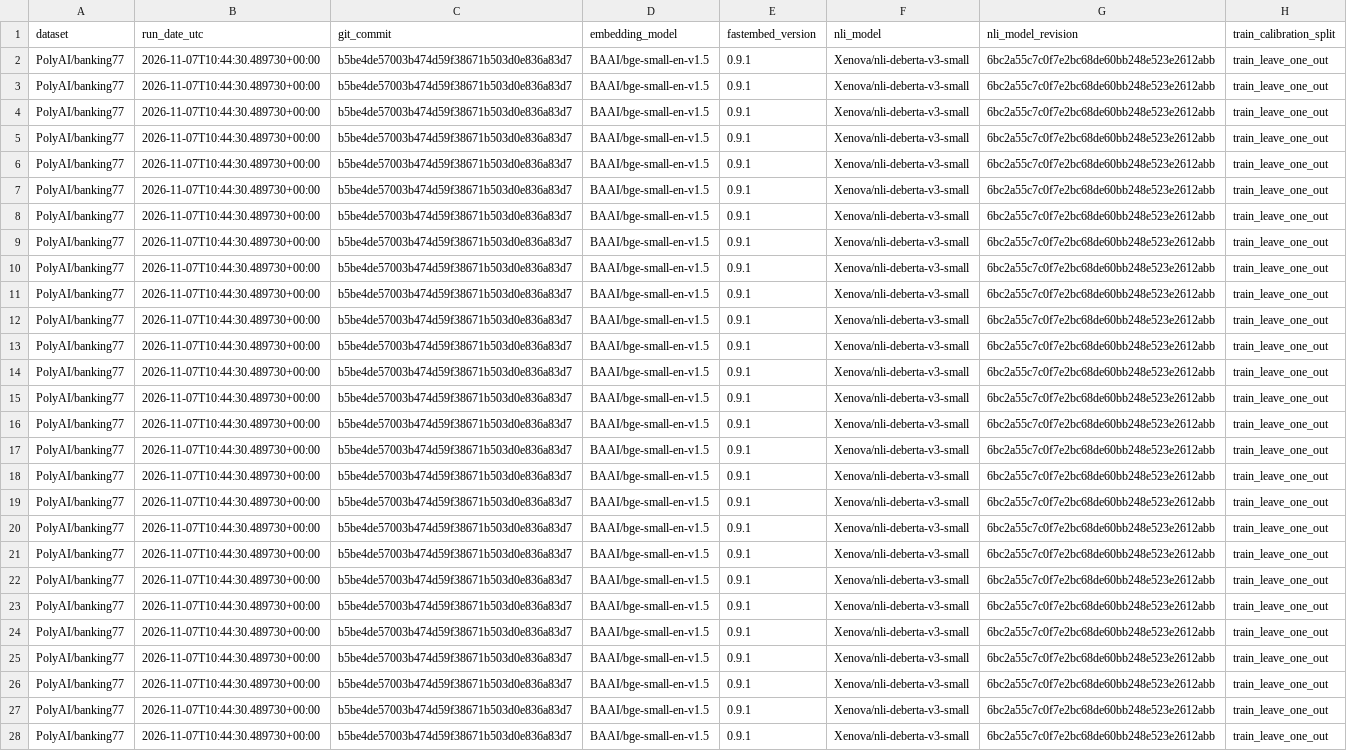
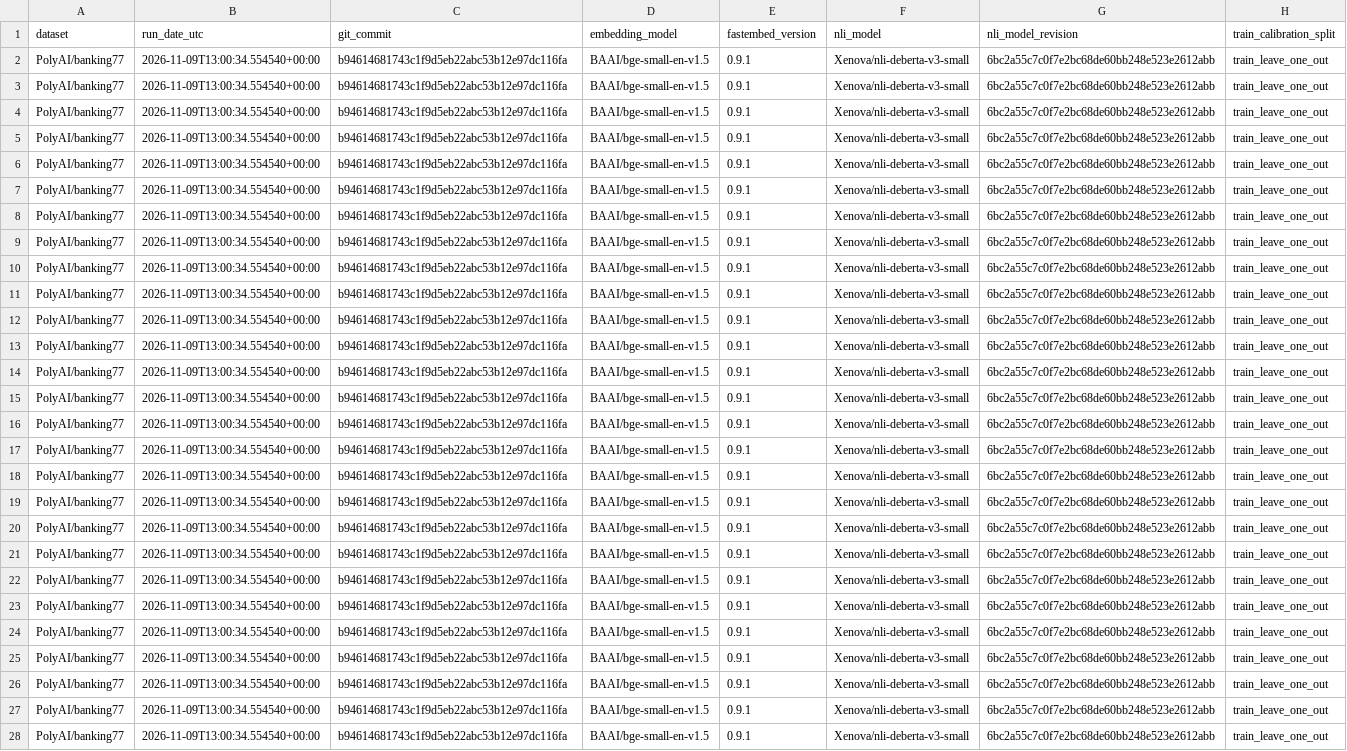
Before and after one commit to AnshulGhildiyal/aegis-gateway, a CSV file: benchmarks/results/banking77_loo_train_calibrated_test_cosine_stage0_092_false_positives.csv, drawn as a sheet; only a part is shown; the diff covers the shown part only; the diff names each change by its address in the sheet, - before the commit and + after, or states it on an @@ line.

```diff
--- a/benchmarks/results/banking77_loo_train_calibrated_test_cosine_stage0_092_false_positives.csv
+++ b/benchmarks/results/banking77_loo_train_calibrated_test_cosine_stage0_092_false_positives.csv
-B2:B28 (run_date_utc): 2026-11-07T10:44:30.489730+00:00
+B2:B28 (run_date_utc): 2026-11-09T13:00:34.554540+00:00
-C2:C28 (git_commit): b5be4de57003b474d59f38671b503d0e836a83d7
+C2:C28 (git_commit): b94614681743c1f9d5eb22abc53b12e97dc116fa
```
Also changed, not shown: 26 edited cells elsewhere in this file, benchmarks/results/banking77_loo_train_calibrated_test_cosine_sweep.csv, benchmarks/results/banking77_loo_train_calibrated_test_matched_precision.csv, 9 other files.
